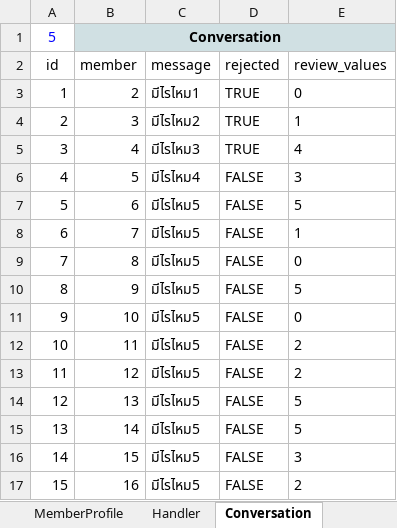
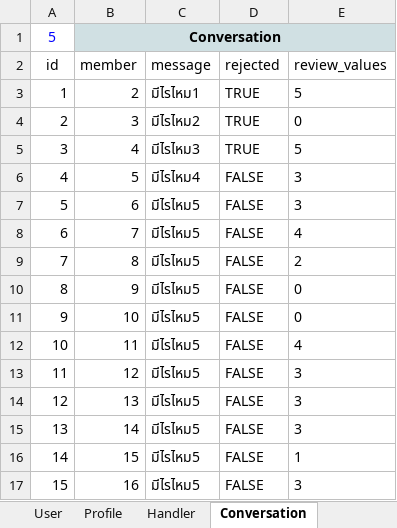
Before and after one commit to findsmyfriends/taffy, an Excel workbook: web/xlsx/loaddata.xlsx, sheet Conversation, drawn as a sheet; values as stored, in another font and other column widths than the file's, no borders; the diff names each change by its address in the sheet, - before the commit and + after, or states it on an @@ line.

```diff
--- a/web/xlsx/loaddata.xlsx (sheet Conversation)
+++ b/web/xlsx/loaddata.xlsx (sheet Conversation)
-sheet tab: MemberProfile
+sheet tab: Profile
-E3 (review_values): 0
+E3 (review_values): 5
-E4 (review_values): 1
+E4 (review_values): 0
-E5 (review_values): 4
+E5 (review_values): 5
-E7 (review_values): 5
+E7 (review_values): 3
-E8 (review_values): 1
+E8 (review_values): 4
-E9 (review_values): 0
+E9 (review_values): 2
-E10 (review_values): 5
+E10 (review_values): 0
-E12 (review_values): 2
+E12 (review_values): 4
-E13 (review_values): 2
+E13 (review_values): 3
-E14:E15 (review_values): 5
+E14:E15 (review_values): 3
-E16 (review_values): 3
+E16 (review_values): 1
-E17 (review_values): 2
+E17 (review_values): 3
```
Also changed, not shown: sheet Profile, sheet User, sheet Goldmember, sheet Personality, sheet Gender, sheet Testes, formulas that keep their value, 12 other files.
